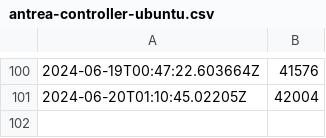
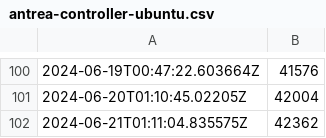
Before and after one commit to antoninbas/antrea-downloads-tracker, a CSV file: antrea-controller-ubuntu.csv, drawn as a sheet; only a part is shown, gaps mark what is left out.

```diff
--- a/antrea-controller-ubuntu.csv
+++ b/antrea-controller-ubuntu.csv
@@ -101 +101,2 @@
 "2024-06-20T01:10:45.02205Z", 42004
+"2024-06-21T01:11:04.835575Z", 42362
```
